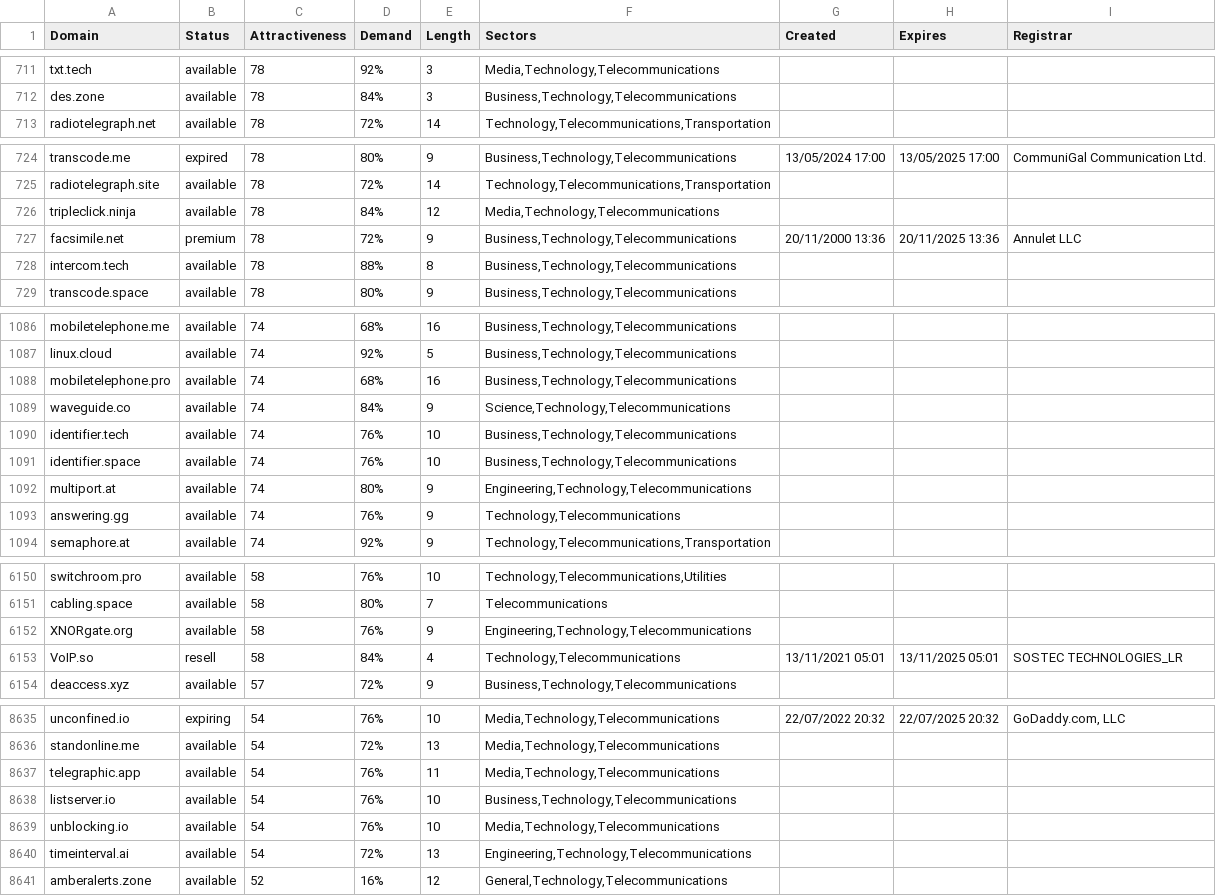
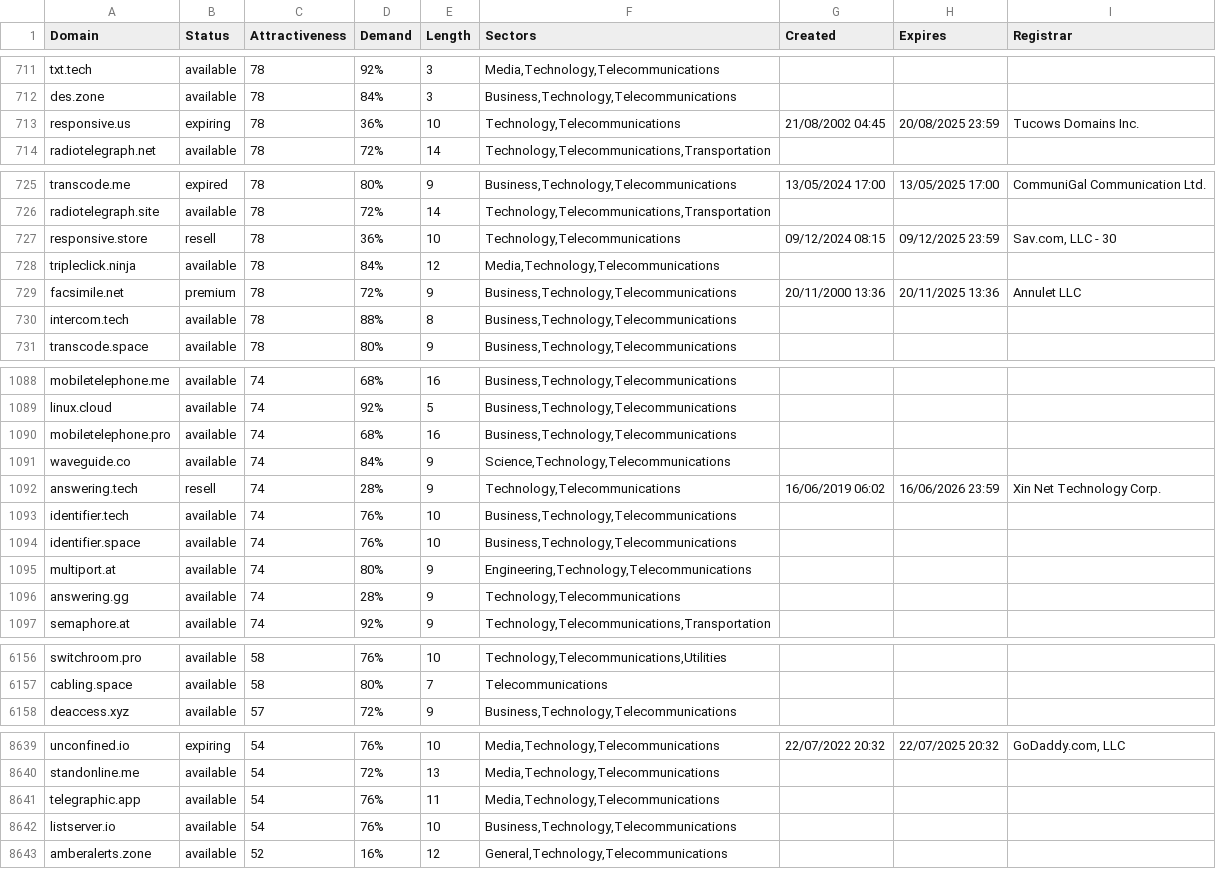
Before and after one commit to UniqueDomains/telecommunications-oneword-domains, a CSV file: telecommunications.csv, drawn as a sheet; only a part is shown, gaps mark what is left out; the diff covers the shown part only.

Commit message:
Domains update

```diff
--- a/telecommunications.csv
+++ b/telecommunications.csv
@@ -712,2 +712,3 @@ txt.tech,available,78,92%,3,"Media,Technology,Telecommunications",,,
 des.zone,available,78,84%,3,"Business,Technology,Telecommunications",,,
+responsive.us,expiring,78,36%,10,"Technology,Telecommunications",21/08/2002 04:45,20/08/2025 23:59,Tucows Domains Inc.
 radiotelegraph.net,available,78,72%,14,"Technology,Telecommunications,Transportation",,,
@@ -725,2 +726,3 @@ transcode.me,expired,78,80%,9,"Business,Technology,Telecommunications",13/05/202
 radiotelegraph.site,available,78,72%,14,"Technology,Telecommunications,Transportation",,,
+responsive.store,resell,78,36%,10,"Technology,Telecommunications",09/12/2024 08:15,09/12/2025 23:59,"Sav.com, LLC - 30"
 tripleclick.ninja,available,78,84%,12,"Media,Technology,Telecommunications",,,
@@ -1089,2 +1091,3 @@ mobiletelephone.pro,available,74,68%,16,"Business,Technology,Telecommunications"
 waveguide.co,available,74,84%,9,"Science,Technology,Telecommunications",,,
+answering.tech,resell,74,28%,9,"Technology,Telecommunications",16/06/2019 06:02,16/06/2026 23:59,Xin Net Technology Corp.
 identifier.tech,available,74,76%,10,"Business,Technology,Telecommunications",,,
@@ -1092,3 +1095,3 @@ identifier.space,available,74,76%,10,"Business,Technology,Telecommunications",,,
 multiport.at,available,74,80%,9,"Engineering,Technology,Telecommunications",,,
-answering.gg,available,74,76%,9,"Technology,Telecommunications",,,
+answering.gg,available,74,28%,9,"Technology,Telecommunications",,,
 semaphore.at,available,74,92%,9,"Technology,Telecommunications,Transportation",,,
@@ -6151,4 +6157,2 @@ switchroom.pro,available,58,76%,10,"Technology,Telecommunications,Utilities",,,
 cabling.space,available,58,80%,7,Telecommunications,,,
-XNORgate.org,available,58,76%,9,"Engineering,Technology,Telecommunications",,,
-VoIP.so,resell,58,84%,4,"Technology,Telecommunications",13/11/2021 05:01,13/11/2025 05:01,SOSTEC TECHNOLOGIES_LR
 deaccess.xyz,available,57,72%,9,"Business,Technology,Telecommunications",,,
@@ -8638,4 +8642,2 @@ telegraphic.app,available,54,76%,11,"Media,Technology,Telecommunications",,,
 listserver.io,available,54,76%,10,"Business,Technology,Telecommunications",,,
-unblocking.io,available,54,76%,10,"Media,Technology,Telecommunications",,,
-timeinterval.ai,available,54,72%,13,"Engineering,Technology,Telecommunications",,,
 amberalerts.zone,available,52,16%,12,"General,Technology,Telecommunications",,,
```
Also changed, not shown: 6 added rows, 5 removed rows and 47 edited cells elsewhere in this file, 2 other files.
